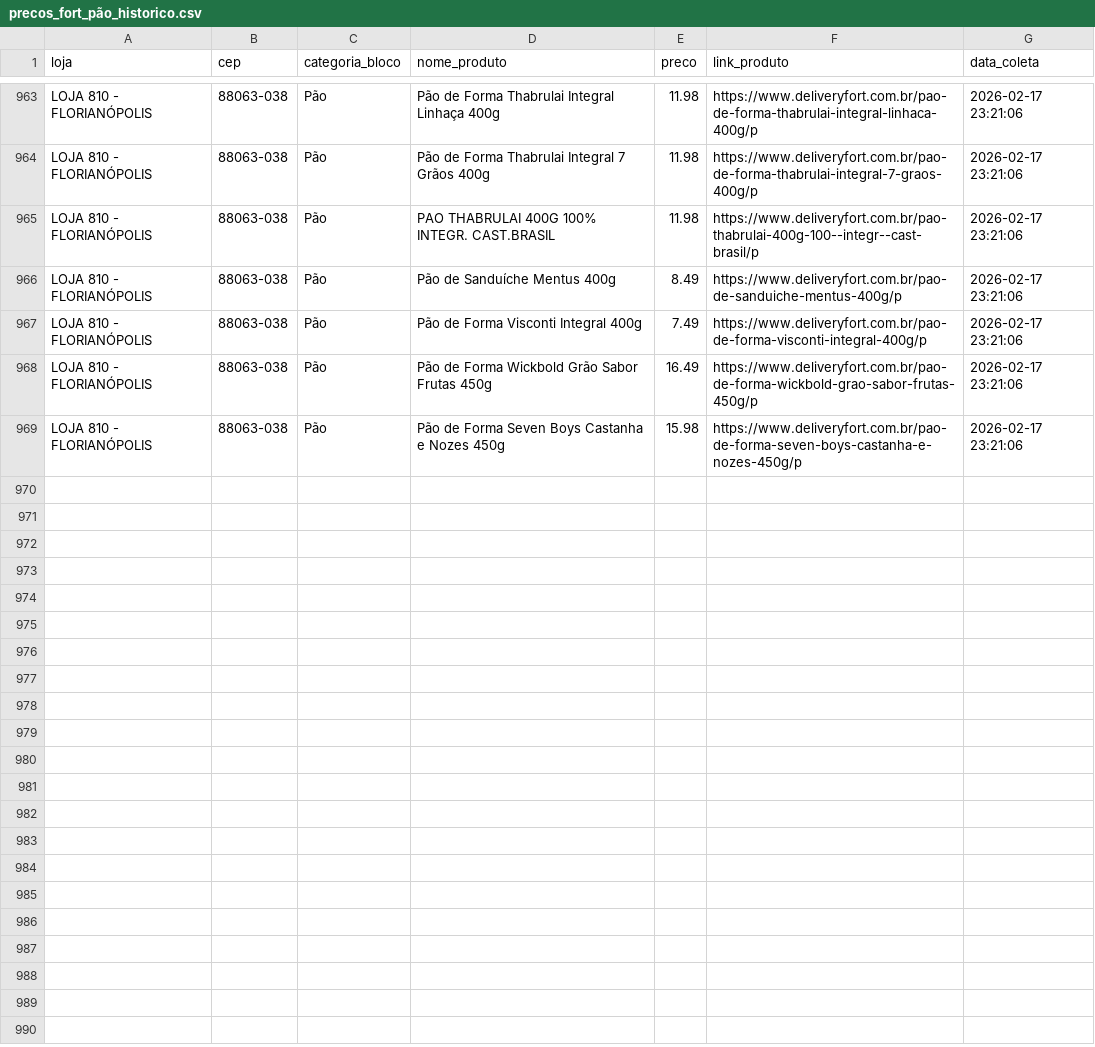
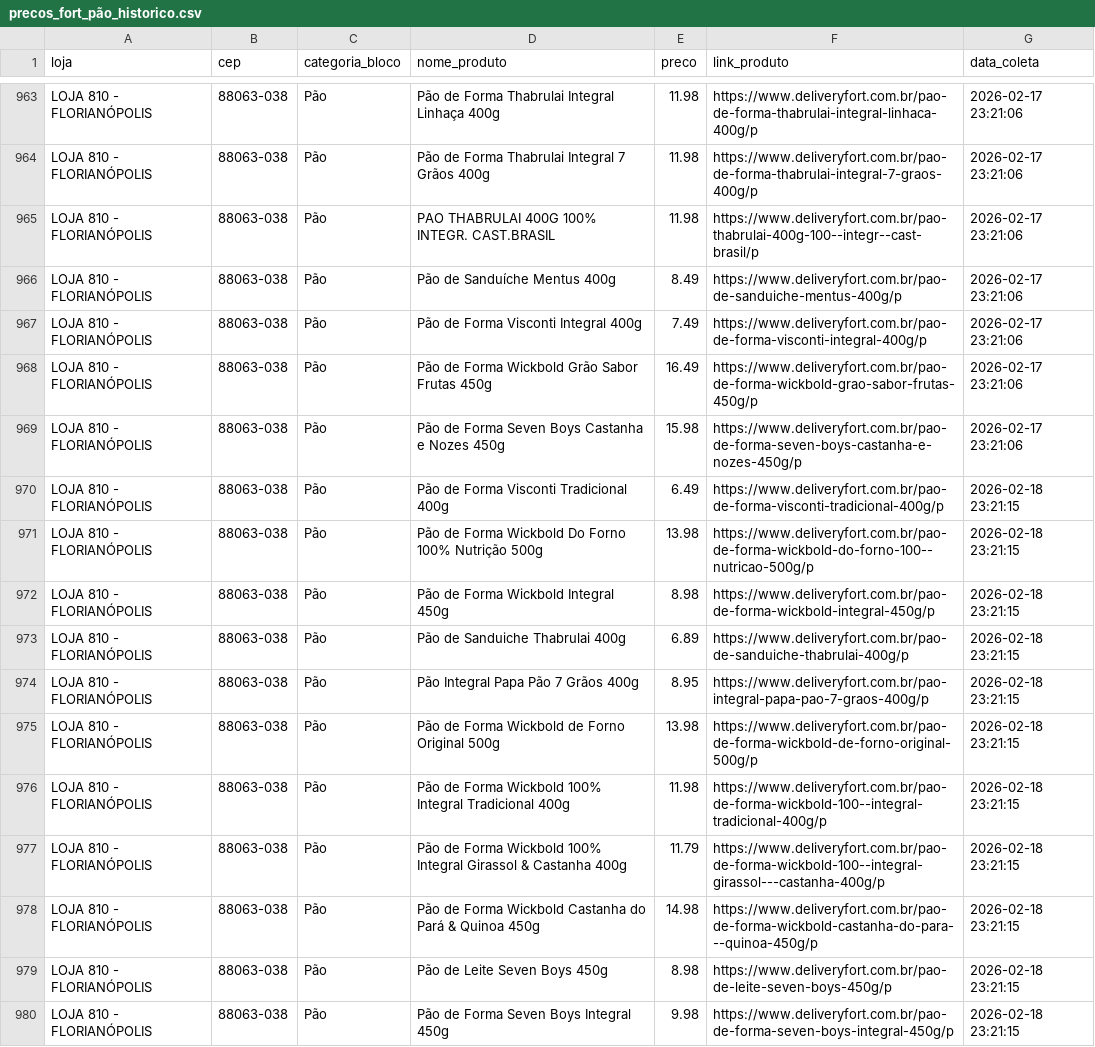
Before and after one commit to andreromaooliveira90/PROJETO_PRECOS_FORT, a CSV file: data/raw/precos_fort_pão_historico.csv, drawn as a sheet; only a part is shown, gaps mark what is left out; the diff covers the shown part only.

```diff
--- a/data/raw/precos_fort_pão_historico.csv
+++ b/data/raw/precos_fort_pão_historico.csv
@@ -969 +969,12 @@ LOJA 810 - FLORIANÓPOLIS,88063-038,Pão,Pão de Forma Wickbold Grão Sabor Frut
 LOJA 810 - FLORIANÓPOLIS,88063-038,Pão,Pão de Forma Seven Boys Castanha e Nozes 450g,15.98,https://www.deliveryfort.com.br/pao-de-forma-seven-boys-castanha-e-nozes-450g/p,2026-02-17 23:21:06
+LOJA 810 - FLORIANÓPOLIS,88063-038,Pão,Pão de Forma Visconti Tradicional 400g,6.49,https://www.deliveryfort.com.br/pao-de-forma-visconti-tradicional-400g/p,2026-02-18 23:21:15
+LOJA 810 - FLORIANÓPOLIS,88063-038,Pão,Pão de Forma Wickbold Do Forno 100% Nutrição 500g,13.98,https://www.deliveryfort.com.br/pao-de-forma-wickbold-do-forno-100--nutricao-500g/p,2026-02-18 23:21:15
+LOJA 810 - FLORIANÓPOLIS,88063-038,Pão,Pão de Forma Wickbold Integral 450g,8.98,https://www.deliveryfort.com.br/pao-de-forma-wickbold-integral-450g/p,2026-02-18 23:21:15
+LOJA 810 - FLORIANÓPOLIS,88063-038,Pão,Pão de Sanduiche Thabrulai 400g,6.89,https://www.deliveryfort.com.br/pao-de-sanduiche-thabrulai-400g/p,2026-02-18 23:21:15
+LOJA 810 - FLORIANÓPOLIS,88063-038,Pão,Pão Integral Papa Pão 7 Grãos 400g,8.95,https://www.deliveryfort.com.br/pao-integral-papa-pao-7-graos-400g/p,2026-02-18 23:21:15
+LOJA 810 - FLORIANÓPOLIS,88063-038,Pão,Pão de Forma Wickbold de Forno Original 500g,13.98,https://www.deliveryfort.com.br/pao-de-forma-wickbold-de-forno-original-500g/p,2026-02-18 23:21:15
+LOJA 810 - FLORIANÓPOLIS,88063-038,Pão,Pão de Forma Wickbold 100% Integral Tradicional 400g,11.98,https://www.deliveryfort.com.br/pao-de-forma-wickbold-100--integral-tradicional-400g/p,2026-02-18 23:21:15
+LOJA 810 - FLORIANÓPOLIS,88063-038,Pão,Pão de Forma Wickbold 100% Integral Girassol & Castanha 400g,11.79,https://www.deliveryfort.com.br/pao-de-forma-wickbold-100--integral-girassol---castanha-400g/p,2026-02-18 23:21:15
+LOJA 810 - FLORIANÓPOLIS,88063-038,Pão,Pão de Forma Wickbold Castanha do Pará & Quinoa 450g,14.98,https://www.deliveryfort.com.br/pao-de-forma-wickbold-castanha-do-para---quinoa-450g/p,2026-02-18 23:21:15
+LOJA 810 - FLORIANÓPOLIS,88063-038,Pão,Pão de Leite Seven Boys 450g,8.98,https://www.deliveryfort.com.br/pao-de-leite-seven-boys-450g/p,2026-02-18 23:21:15
+LOJA 810 - FLORIANÓPOLIS,88063-038,Pão,Pão de Forma Seven Boys Integral 450g,9.98,https://www.deliveryfort.com.br/pao-de-forma-seven-boys-integral-450g/p,2026-02-18 23:21:15
```
Also changed, not shown: 11 added rows elsewhere in this file, data/raw/precos_fort_arroz_historico.csv, data/raw/precos_fort_café_500g_historico.csv, 11 other files.
